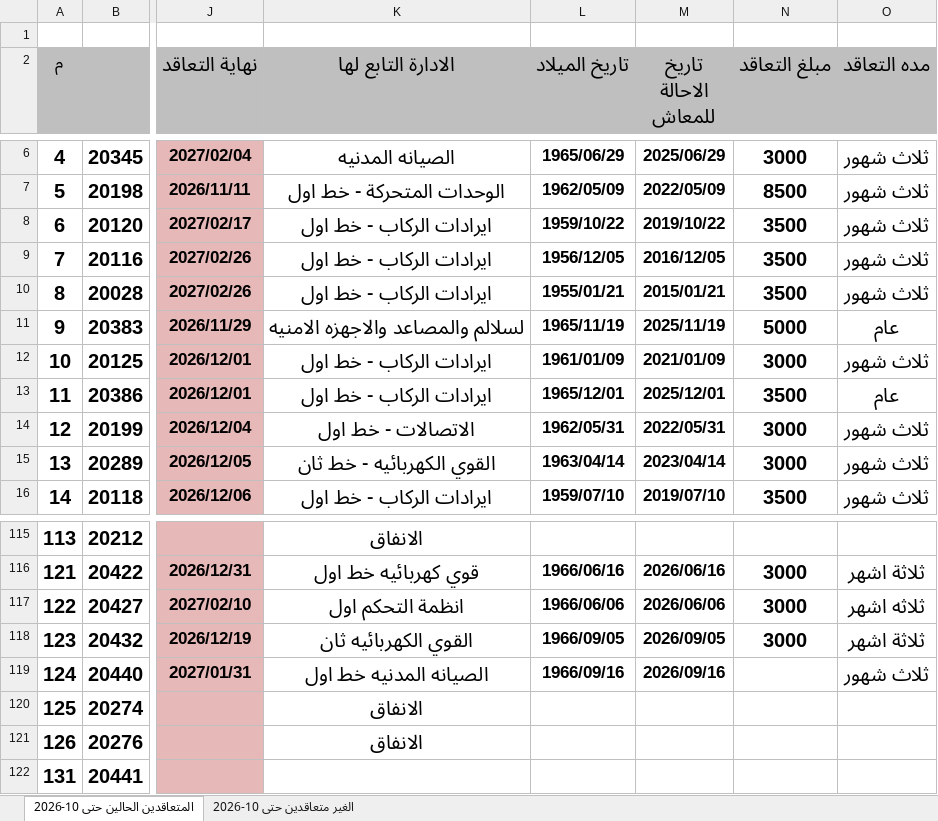
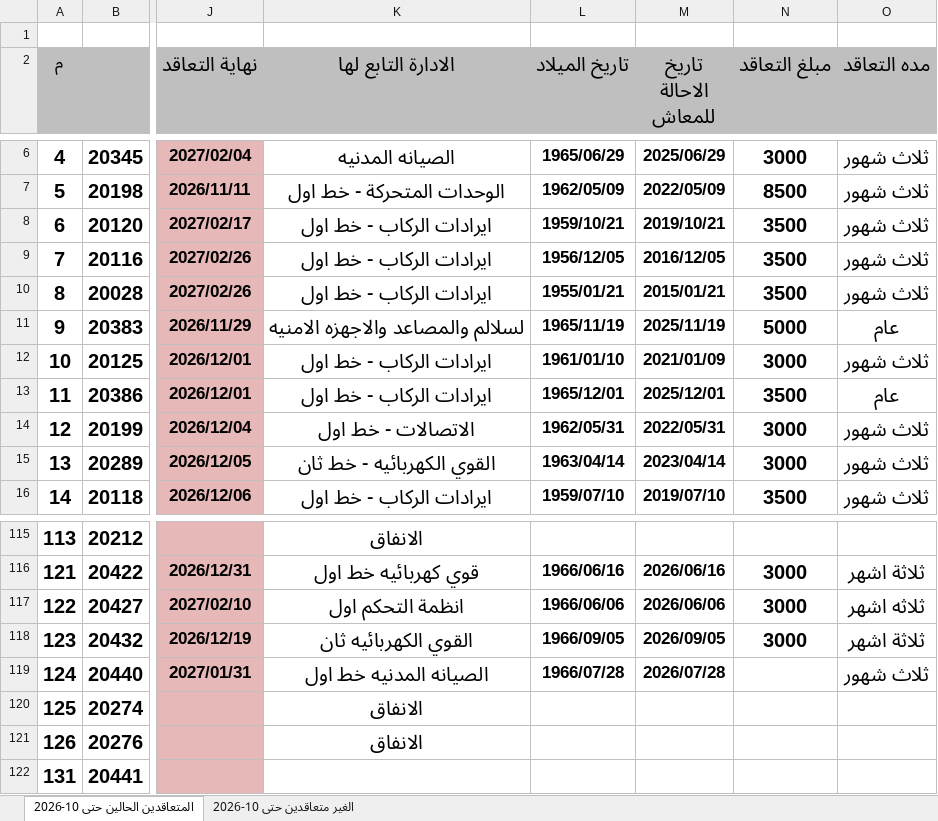
Before and after one commit to alisaeed9x/Metro, an Excel workbook: metro-contact.xlsx, sheet المتعاقدين الحالين حتى 10-2026, drawn as a sheet; only a part is shown, gaps mark what is left out; values as stored, in another font and other column widths than the file's, no borders; the diff names each change by its address in the sheet, - before the commit and + after, or states it on an @@ line.

```diff
--- a/metro-contact.xlsx (sheet المتعاقدين الحالين حتى 10-2026)
+++ b/metro-contact.xlsx (sheet المتعاقدين الحالين حتى 10-2026)
-L8 (تاريخ الميلاد): 1959/10/22
+L8 (تاريخ الميلاد): 1959/10/21
-M8 (تاريخ الاحالة للمعاش): 2019/10/22
+M8 (تاريخ الاحالة للمعاش): 2019/10/21
-L12 (تاريخ الميلاد): 1961/01/09
+L12 (تاريخ الميلاد): 1961/01/10
-L119 (تاريخ الميلاد): 1966/09/16
+L119 (تاريخ الميلاد): 1966/07/28
-M119 (تاريخ الاحالة للمعاش): 2026/09/16
+M119 (تاريخ الاحالة للمعاش): 2026/07/28
```
Also changed, not shown: sheet الغير متعاقدين حتى 10-2026.
